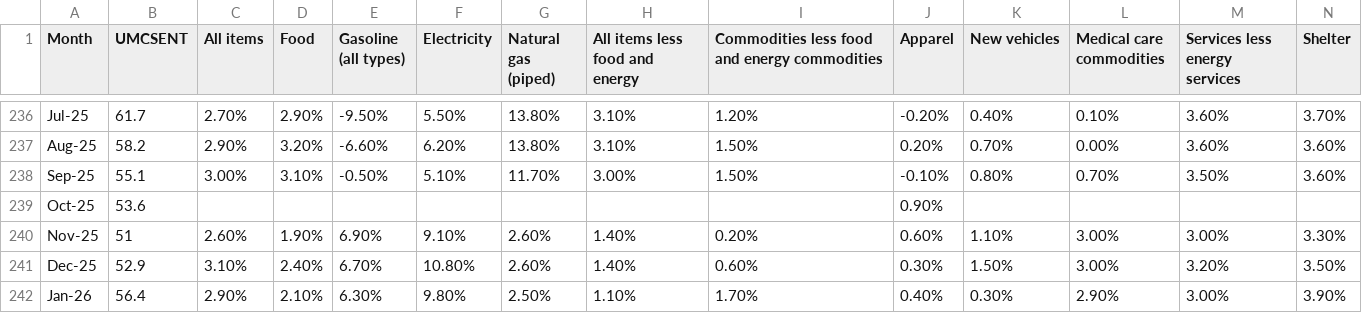
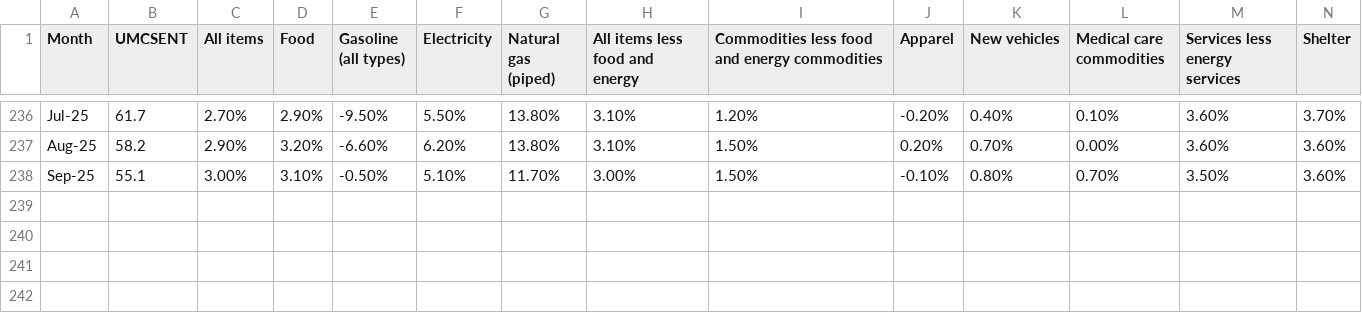
Before and after one commit to patrickzyin/DS-4002-Project-2, a CSV file: Project2-Data.csv, drawn as a sheet; only a part is shown, gaps mark what is left out; rows hold the shown columns only; the diff names each change by its address in the sheet, - before the commit and + after, or states it on an @@ line.

```diff
--- a/Project2-Data.csv
+++ b/Project2-Data.csv
-row 239: Oct-25 | 53.6 |  |  |  |  |  |  |  | 0.90%
-row 240: Nov-25 | 51 | 2.60% | 1.90% | 6.90% | 9.10% | 2.60% | 1.40% | 0.20% | 0.60% | 1.10% | 3.00% | 3.00% | 3.30%
-row 241: Dec-25 | 52.9 | 3.10% | 2.40% | 6.70% | 10.80% | 2.60% | 1.40% | 0.60% | 0.30% | 1.50% | 3.00% | 3.20% | 3.50%
-row 242: Jan-26 | 56.4 | 2.90% | 2.10% | 6.30% | 9.80% | 2.50% | 1.10% | 1.70% | 0.40% | 0.30% | 2.90% | 3.00% | 3.90%
```
Also changed, not shown: 8 other files.
